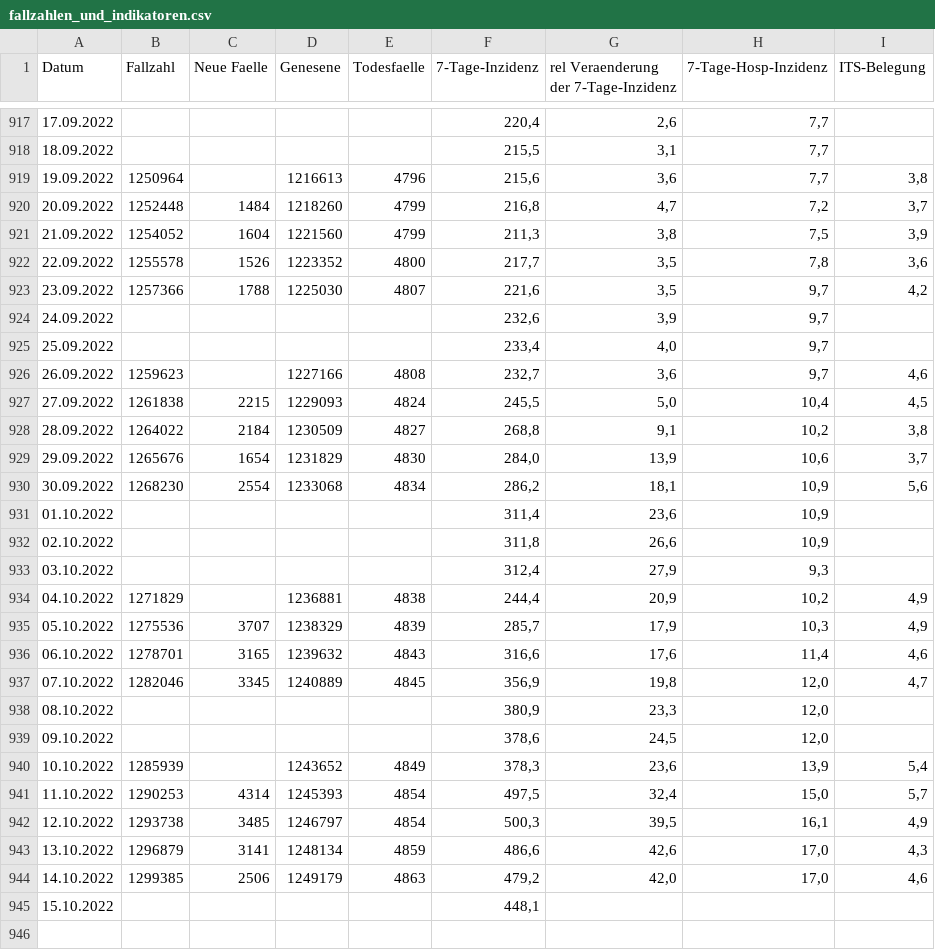
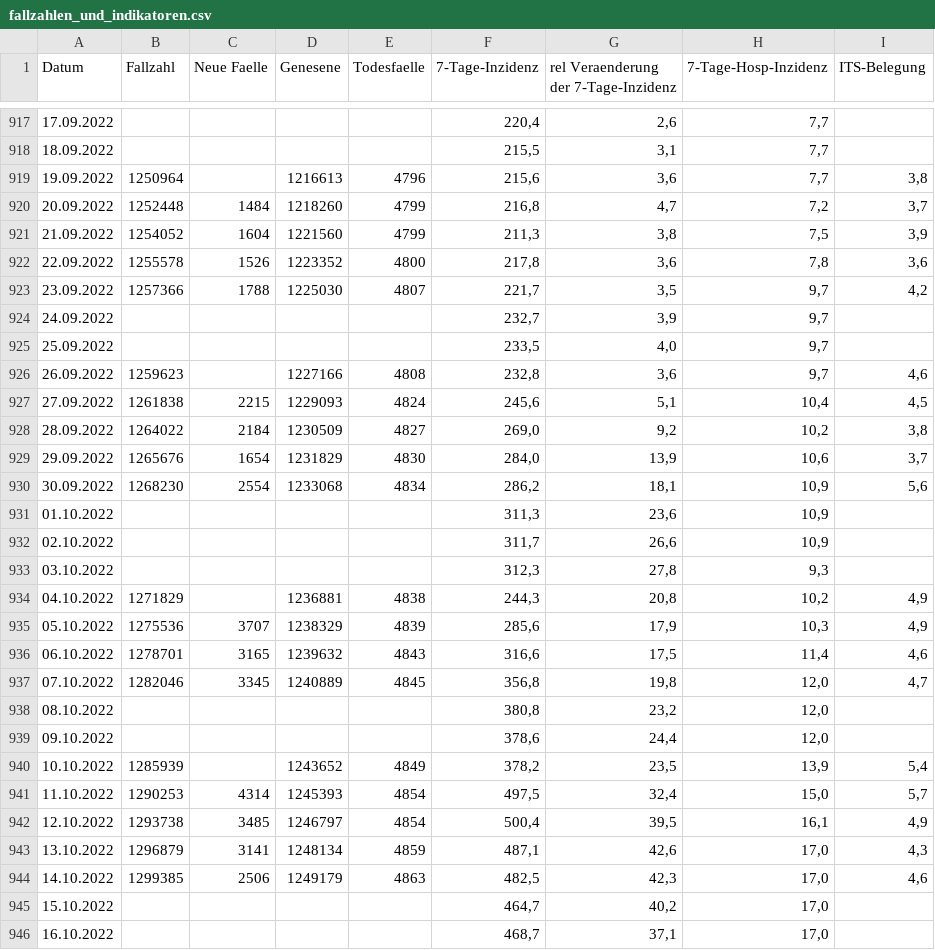
Before and after one commit to tcpekin/flask_site, a CSV file: static/assets/data/fallzahlen_und_indikatoren.csv, drawn as a sheet; only a part is shown, gaps mark what is left out; the diff covers the shown part only.

```diff
--- a/static/assets/data/fallzahlen_und_indikatoren.csv
+++ b/static/assets/data/fallzahlen_und_indikatoren.csv
@@ -921,25 +921,26 @@ Datum;Fallzahl;Neue Faelle;Genesene;Todesfaelle;7-Tage-Inzidenz;rel Veraenderung
 21.09.2022;1254052;1604;1221560;4799;211,3;3,8;7,5;3,9
-22.09.2022;1255578;1526;1223352;4800;217,7;3,5;7,8;3,6
-23.09.2022;1257366;1788;1225030;4807;221,6;3,5;9,7;4,2
-24.09.2022;;;;;232,6;3,9;9,7;
-25.09.2022;;;;;233,4;4,0;9,7;
-26.09.2022;1259623;;1227166;4808;232,7;3,6;9,7;4,6
-27.09.2022;1261838;2215;1229093;4824;245,5;5,0;10,4;4,5
-28.09.2022;1264022;2184;1230509;4827;268,8;9,1;10,2;3,8
+22.09.2022;1255578;1526;1223352;4800;217,8;3,6;7,8;3,6
+23.09.2022;1257366;1788;1225030;4807;221,7;3,5;9,7;4,2
+24.09.2022;;;;;232,7;3,9;9,7;
+25.09.2022;;;;;233,5;4,0;9,7;
+26.09.2022;1259623;;1227166;4808;232,8;3,6;9,7;4,6
+27.09.2022;1261838;2215;1229093;4824;245,6;5,1;10,4;4,5
+28.09.2022;1264022;2184;1230509;4827;269,0;9,2;10,2;3,8
 29.09.2022;1265676;1654;1231829;4830;284,0;13,9;10,6;3,7
 30.09.2022;1268230;2554;1233068;4834;286,2;18,1;10,9;5,6
-01.10.2022;;;;;311,4;23,6;10,9;
-02.10.2022;;;;;311,8;26,6;10,9;
-03.10.2022;;;;;312,4;27,9;9,3;
-04.10.2022;1271829;;1236881;4838;244,4;20,9;10,2;4,9
-05.10.2022;1275536;3707;1238329;4839;285,7;17,9;10,3;4,9
-06.10.2022;1278701;3165;1239632;4843;316,6;17,6;11,4;4,6
-07.10.2022;1282046;3345;1240889;4845;356,9;19,8;12,0;4,7
-08.10.2022;;;;;380,9;23,3;12,0;
-09.10.2022;;;;;378,6;24,5;12,0;
-10.10.2022;1285939;;1243652;4849;378,3;23,6;13,9;5,4
+01.10.2022;;;;;311,3;23,6;10,9;
+02.10.2022;;;;;311,7;26,6;10,9;
+03.10.2022;;;;;312,3;27,8;9,3;
+04.10.2022;1271829;;1236881;4838;244,3;20,8;10,2;4,9
+05.10.2022;1275536;3707;1238329;4839;285,6;17,9;10,3;4,9
+06.10.2022;1278701;3165;1239632;4843;316,6;17,5;11,4;4,6
+07.10.2022;1282046;3345;1240889;4845;356,8;19,8;12,0;4,7
+08.10.2022;;;;;380,8;23,2;12,0;
+09.10.2022;;;;;378,6;24,4;12,0;
+10.10.2022;1285939;;1243652;4849;378,2;23,5;13,9;5,4
 11.10.2022;1290253;4314;1245393;4854;497,5;32,4;15,0;5,7
-12.10.2022;1293738;3485;1246797;4854;500,3;39,5;16,1;4,9
-13.10.2022;1296879;3141;1248134;4859;486,6;42,6;17,0;4,3
-14.10.2022;1299385;2506;1249179;4863;479,2;42,0;17,0;4,6
-15.10.2022;;;;;448,1;;;
+12.10.2022;1293738;3485;1246797;4854;500,4;39,5;16,1;4,9
+13.10.2022;1296879;3141;1248134;4859;487,1;42,6;17,0;4,3
+14.10.2022;1299385;2506;1249179;4863;482,5;42,3;17,0;4,6
+15.10.2022;;;;;464,7;40,2;17,0;
+16.10.2022;;;;;468,7;37,1;17,0;
```
Also changed, not shown: 5 added rows and 33 edited cells elsewhere in this file, 4 other files.
